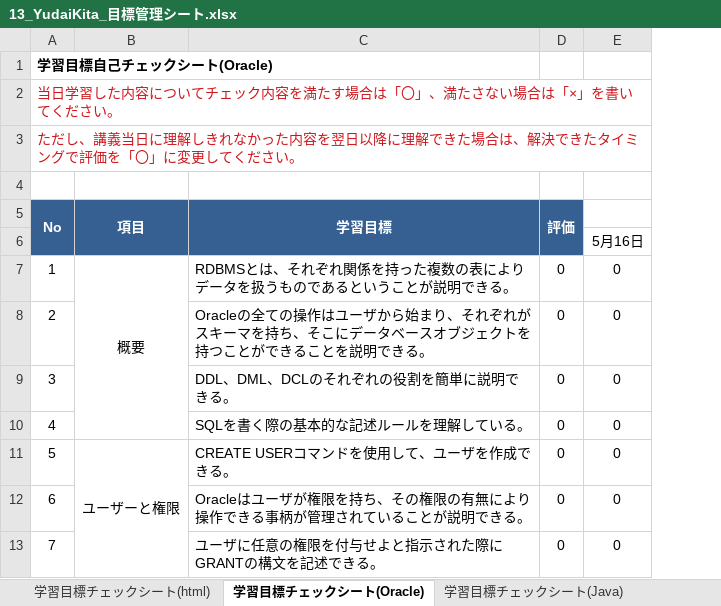
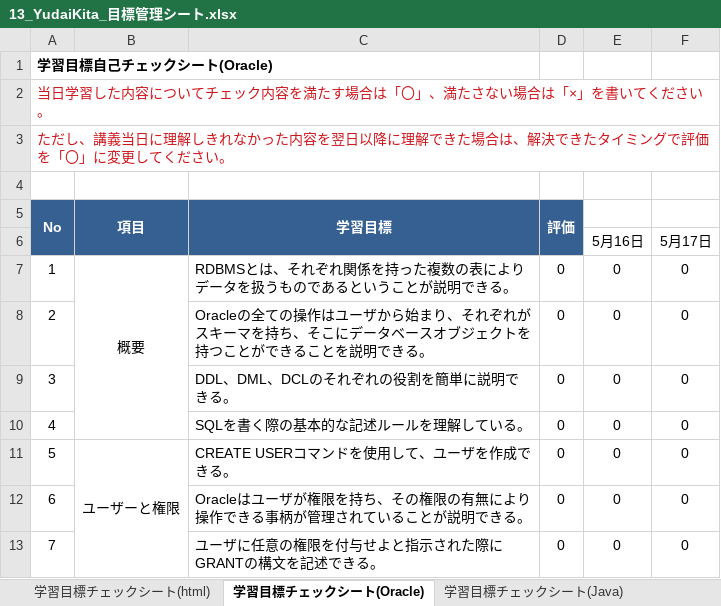
Before and after one commit to yudaikita/documents, an Excel workbook: 13_YudaiKita_目標管理シート.xlsx, sheet 学習目標チェックシート(Oracle), drawn as a sheet; only a part is shown; values as stored, in another font and other column widths than the file's, no borders; charts and pictures and conditional formats not drawn; the diff names each change by its address in the sheet, - before the commit and + after, or states it on an @@ line.

```diff
--- a/13_YudaiKita_目標管理シート.xlsx (sheet 学習目標チェックシート(Oracle))
+++ b/13_YudaiKita_目標管理シート.xlsx (sheet 学習目標チェックシート(Oracle))
+column F, rows 6-13: 5月17日 | 0 | 0 | 0 | 0 | 0 | 0 | 0
```
Also changed, not shown: charts or pictures, 13_YudaiKita_課題管理表.xlsx.
